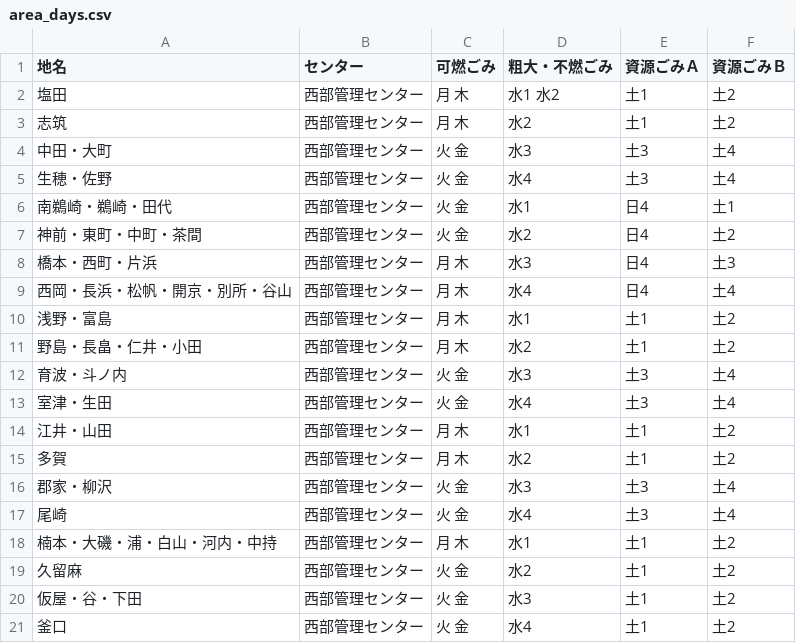
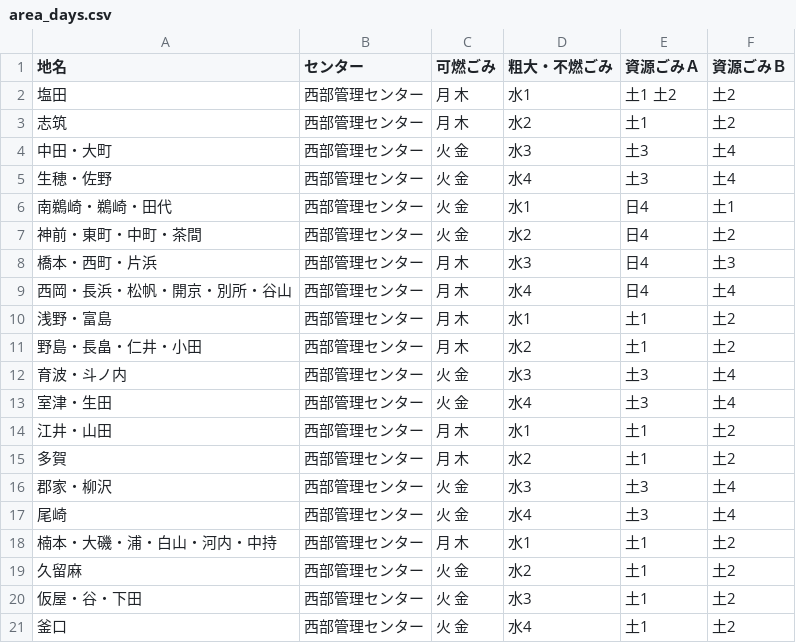
Before and after one commit to Awazishi5374/awazishi5374.github.io, a CSV file: data/area_days.csv, drawn as a sheet.

Commit message:
test

```diff
--- a/data/area_days.csv
+++ b/data/area_days.csv
@@ -1,3 +1,3 @@
 地名,センター,可燃ごみ,粗大・不燃ごみ,資源ごみＡ,資源ごみＢ
-塩田,西部管理センター,月 木,水1 水2,土1,土2
+塩田,西部管理センター,月 木,水1,土1 土2,土2
 志筑,西部管理センター,月 木,水2,土1,土2
```
